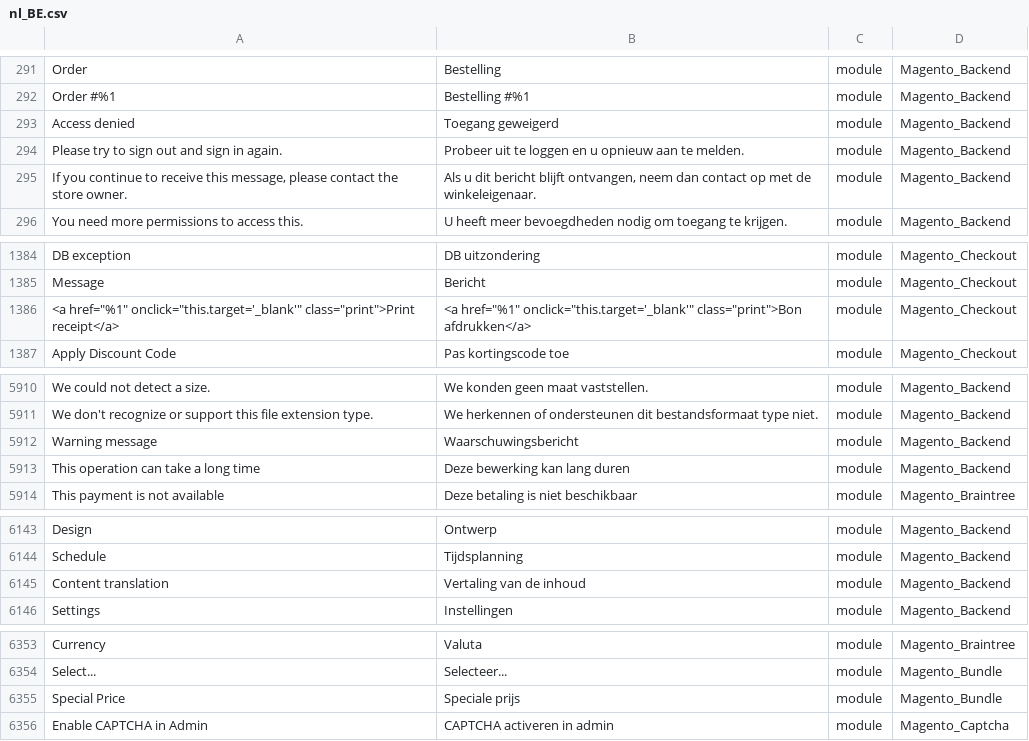
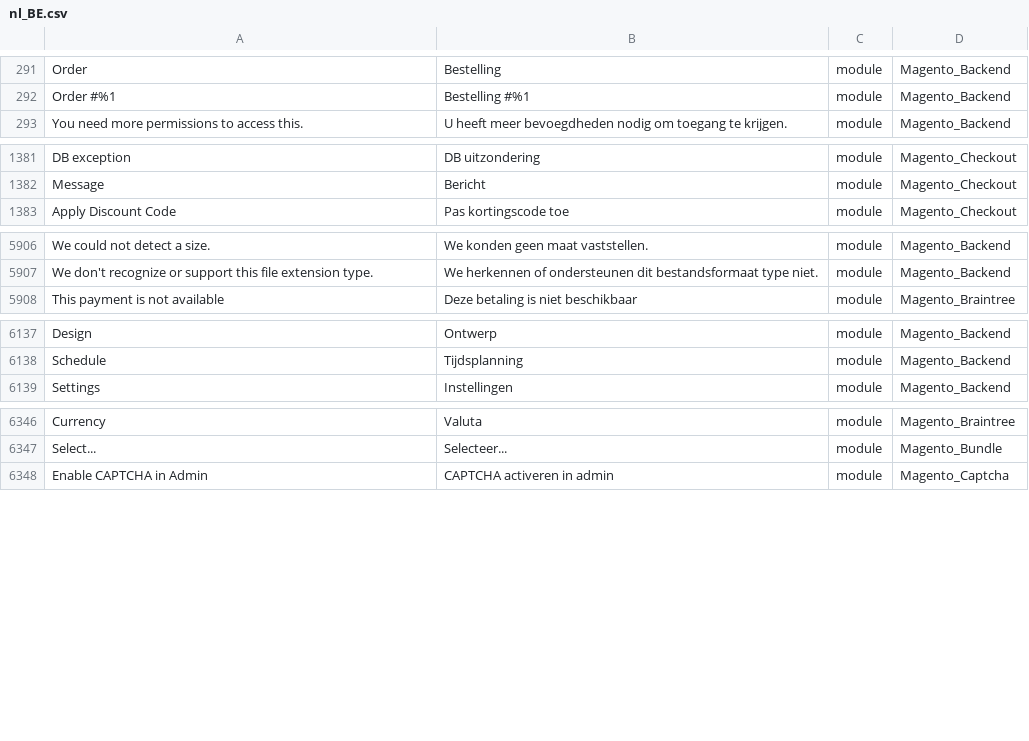
Before and after one commit to Magento2Translations/language_nl_be, a CSV file: nl_BE.csv, drawn as a sheet; only a part is shown, gaps mark what is left out; the diff covers the shown part only; the diff names each change by its address in the sheet, - before the commit and + after, or states it on an @@ line.

```diff
--- a/nl_BE.csv
+++ b/nl_BE.csv
-row 293: Access denied | Toegang geweigerd | module | Magento_Backend
-row 294: Please try to sign out and sign in again. | Probeer uit te loggen en u opnieuw aan te melden. | module | Magento_Backend
-row 295: If you continue to receive this message, please contact the store owner. | Als u dit bericht blijft ontvangen, neem dan contact op met de winkeleigenaar. | module | Magento_Backend
-row 1386: <a href="%1" onclick="this.target='_blank'" class="print">Print receipt</a> | <a href="%1" onclick="this.target='_blank'" class="print">Bon afdrukken</a> | module | Magento_Checkout
-row 5912: Warning message | Waarschuwingsbericht | module | Magento_Backend
-row 5913: This operation can take a long time | Deze bewerking kan lang duren | module | Magento_Backend
-row 6145: Content translation | Vertaling van de inhoud | module | Magento_Backend
-row 6355: Special Price | Speciale prijs | module | Magento_Bundle
```
Also changed, not shown: 3 edited cells elsewhere in this file, 1 other file.
